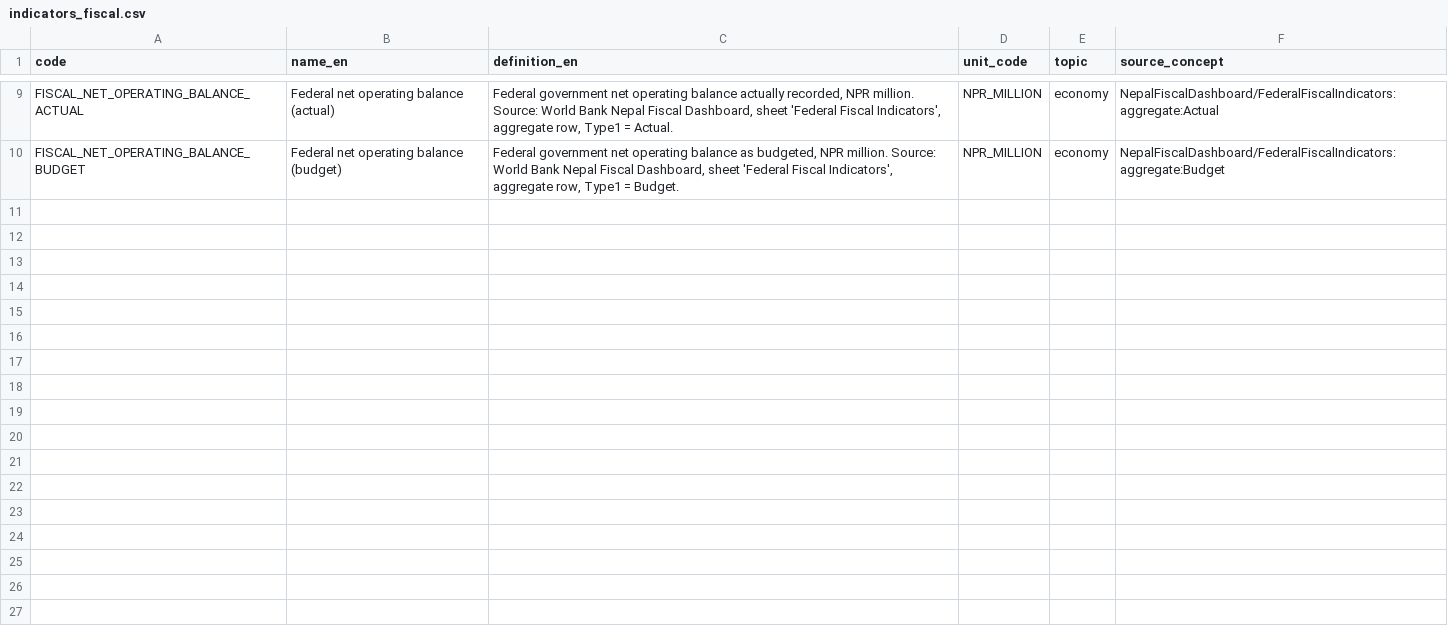
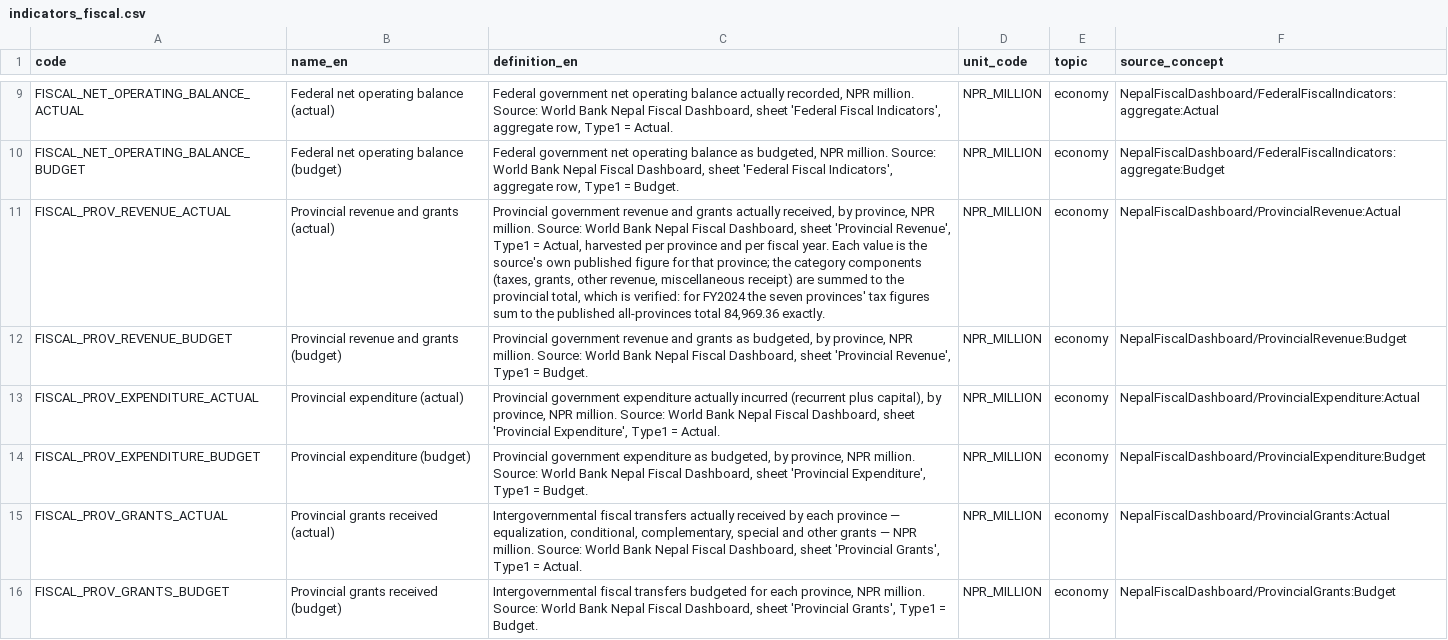
Before and after one commit to indragiri-ai/Nepal_data_base_project, a CSV file: db/seeds/indicators_fiscal.csv, drawn as a sheet; only a part is shown, gaps mark what is left out; the diff names each change by its address in the sheet, - before the commit and + after, or states it on an @@ line.

```diff
--- a/db/seeds/indicators_fiscal.csv
+++ b/db/seeds/indicators_fiscal.csv
+row 11: FISCAL_PROV_REVENUE_ACTUAL | Provincial revenue and grants (actual) | Provincial government revenue and grants actually received, by province, NPR million. Source: World Bank Nepal Fiscal Dashboard, sheet 'Provincial Revenue', Type1 = Actual, harvested per province and per fiscal year. Each value is the source's own published figure for that province; the category components (taxes, grants, other revenue, miscellaneous receipt) are summed to the provincial total, which is verified: for FY2024 the seven provinces' tax figures sum to the published all-provinces total 84,969.36 exactly. | NPR_MILLION | economy | NepalFiscalDashboard/ProvincialRevenue:Actual
+row 12: FISCAL_PROV_REVENUE_BUDGET | Provincial revenue and grants (budget) | Provincial government revenue and grants as budgeted, by province, NPR million. Source: World Bank Nepal Fiscal Dashboard, sheet 'Provincial Revenue', Type1 = Budget. | NPR_MILLION | economy | NepalFiscalDashboard/ProvincialRevenue:Budget
+row 13: FISCAL_PROV_EXPENDITURE_ACTUAL | Provincial expenditure (actual) | Provincial government expenditure actually incurred (recurrent plus capital), by province, NPR million. Source: World Bank Nepal Fiscal Dashboard, sheet 'Provincial Expenditure', Type1 = Actual. | NPR_MILLION | economy | NepalFiscalDashboard/ProvincialExpenditure:Actual
+row 14: FISCAL_PROV_EXPENDITURE_BUDGET | Provincial expenditure (budget) | Provincial government expenditure as budgeted, by province, NPR million. Source: World Bank Nepal Fiscal Dashboard, sheet 'Provincial Expenditure', Type1 = Budget. | NPR_MILLION | economy | NepalFiscalDashboard/ProvincialExpenditure:Budget
+row 15: FISCAL_PROV_GRANTS_ACTUAL | Provincial grants received (actual) | Intergovernmental fiscal transfers actually received by each province — equalization, conditional, complementary, special and other grants — NPR million. Source: World Bank Nepal Fiscal Dashboard, sheet 'Provincial Grants', Type1 = Actual. | NPR_MILLION | economy | NepalFiscalDashboard/ProvincialGrants:Actual
+row 16: FISCAL_PROV_GRANTS_BUDGET | Provincial grants received (budget) | Intergovernmental fiscal transfers budgeted for each province, NPR million. Source: World Bank Nepal Fiscal Dashboard, sheet 'Provincial Grants', Type1 = Budget. | NPR_MILLION | economy | NepalFiscalDashboard/ProvincialGrants:Budget
```
Also changed, not shown: 9 other files.
